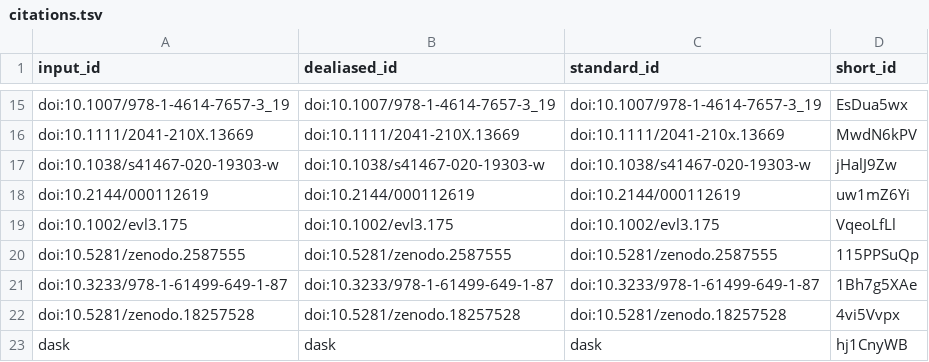
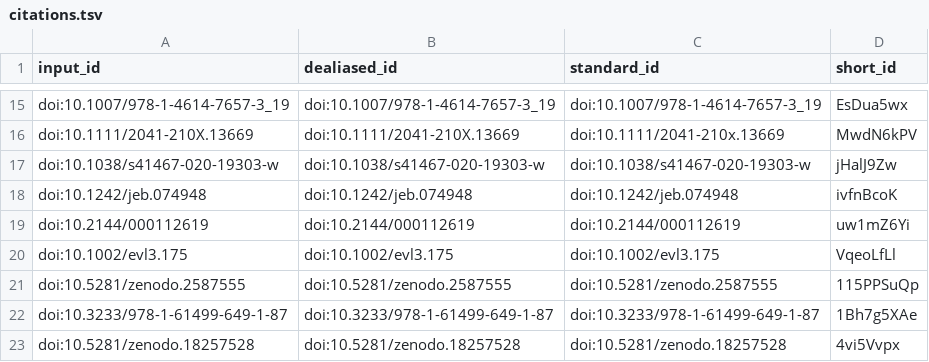
Before and after one commit to habi/sticklebacks-manuscript, a TSV file: citations.tsv, drawn as a sheet; only a part is shown, gaps mark what is left out; the shorter side is filled out with more unchanged rows; the diff names each change by its address in the sheet, - before the commit and + after, or states it on an @@ line.

```diff
--- a/citations.tsv
+++ b/citations.tsv
+row 18: doi:10.1242/jeb.074948 | doi:10.1242/jeb.074948 | doi:10.1242/jeb.074948 | ivfnBcoK
```
Also changed, not shown: 6 other files.
